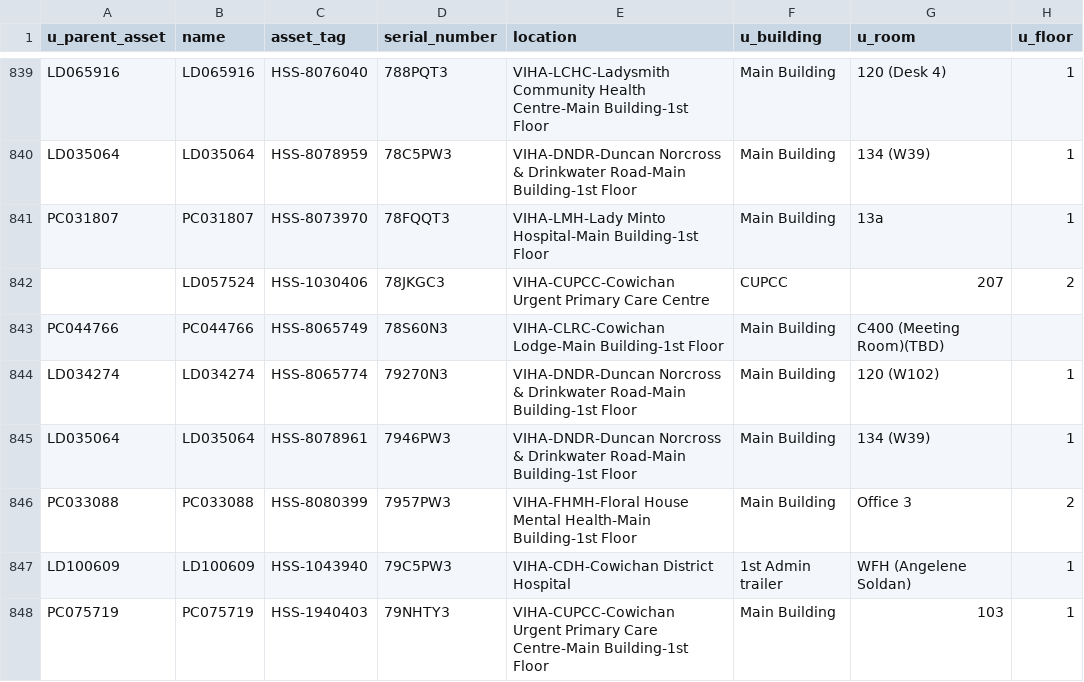
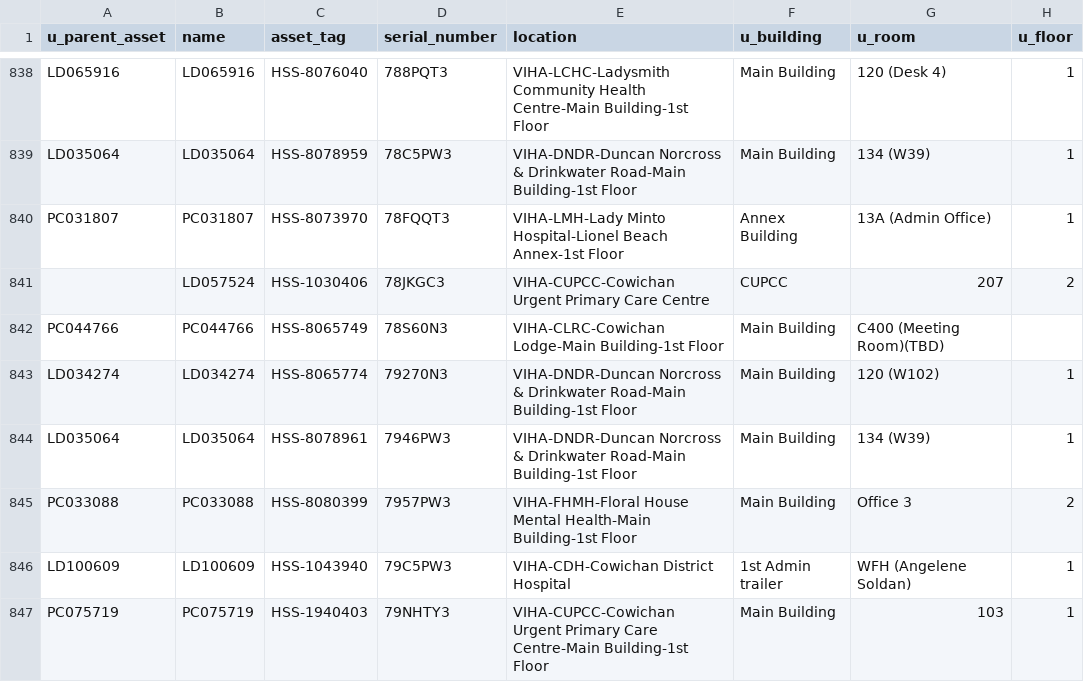
Before and after one commit to digbysa/New-Inventory-Tool, a CSV file: Data/Cowichan/Monitors - Cowichan.csv, drawn as a sheet; only a part is shown, gaps mark what is left out; addresses are those after the commit; the diff covers the shown part only; the diff names each change by its address in the sheet, - before the commit and + after, or states it on an @@ line.

```diff
--- a/Data/Cowichan/Monitors - Cowichan.csv
+++ b/Data/Cowichan/Monitors - Cowichan.csv
-E840 (location): VIHA-LMH-Lady Minto Hospital-Main Building-1st Floor
+E840 (location): VIHA-LMH-Lady Minto Hospital-Lionel Beach Annex-1st Floor
-F840 (u_building): Main Building
+F840 (u_building): Annex Building
-G840 (u_room): 13a
+G840 (u_room): 13A (Admin Office)
```
Also changed, not shown: 7 removed rows and 27 edited cells elsewhere in this file, Data/CampbellRiver/Computers - CampbellRiver.csv, Data/Cowichan/Computers - Cowichan.csv, 15 other files.
